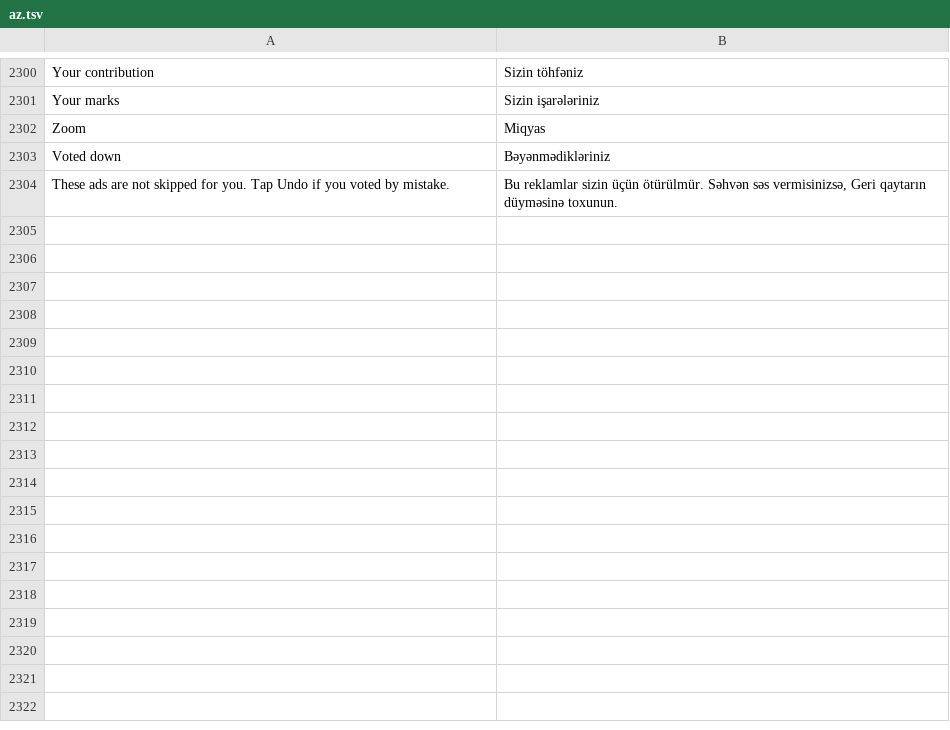
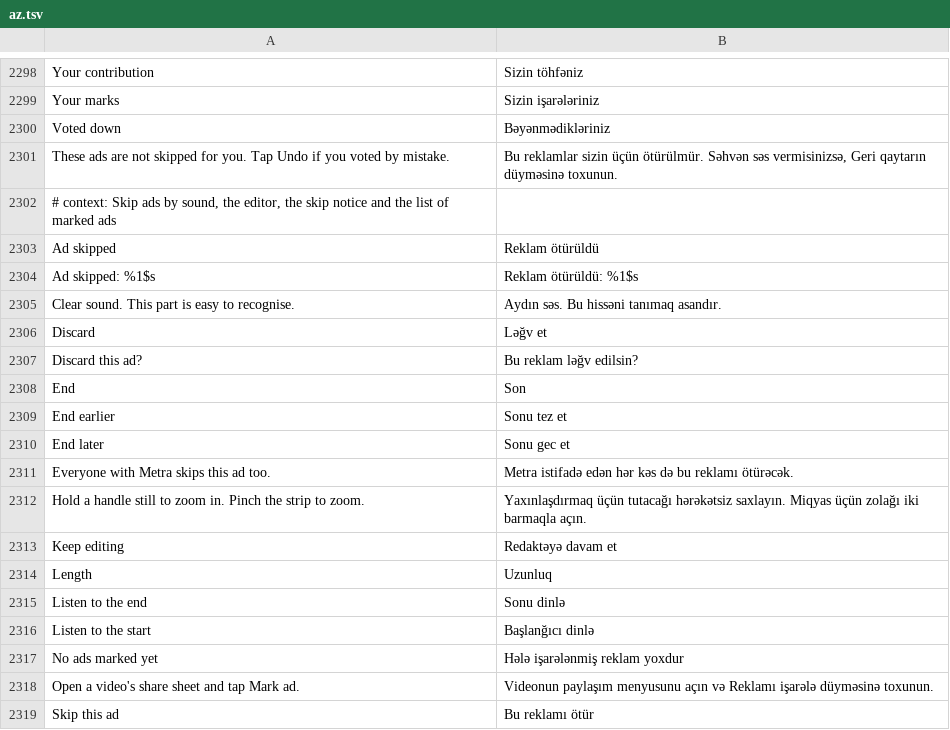
Before and after one commit to icysymmetra/tiktok-patches-for-morphe, a TSV file: extensions/tiktok/src/main/l10n/az.tsv, drawn as a sheet; only a part is shown, gaps mark what is left out; removed rows and columns are numbered as before the commit, all else as after; the diff covers the shown part only; the diff names each change by its address in the sheet, - before the commit and + after, or states it on an @@ line.

```diff
--- a/extensions/tiktok/src/main/l10n/az.tsv
+++ b/extensions/tiktok/src/main/l10n/az.tsv
-row 2302: Zoom | Miqyas
+row 2302: # context: Skip ads by sound, the editor, the skip notice and the list of marked ads
+row 2303: Ad skipped | Reklam ötürüldü
+row 2304: Ad skipped: %1$s | Reklam ötürüldü: %1$s
+row 2305: Clear sound. This part is easy to recognise. | Aydın səs. Bu hissəni tanımaq asandır.
+row 2306: Discard | Ləğv et
+row 2307: Discard this ad? | Bu reklam ləğv edilsin?
+row 2308: End | Son
+row 2309: End earlier | Sonu tez et
+row 2310: End later | Sonu gec et
+row 2311: Everyone with Metra skips this ad too. | Metra istifadə edən hər kəs də bu reklamı ötürəcək.
+row 2312: Hold a handle still to zoom in. Pinch the strip to zoom. | Yaxınlaşdırmaq üçün tutacağı hərəkətsiz saxlayın. Miqyas üçün zolağı iki barmaqla açın.
+row 2313: Keep editing | Redaktəyə davam et
+row 2314: Length | Uzunluq
+row 2315: Listen to the end | Sonu dinlə
+row 2316: Listen to the start | Başlanğıcı dinlə
+row 2317: No ads marked yet | Hələ işarələnmiş reklam yoxdur
+row 2318: Open a video's share sheet and tap Mark ad. | Videonun paylaşım menyusunu açın və Reklamı işarələ düyməsinə toxunun.
+row 2319: Skip this ad | Bu reklamı ötür
```
Also changed, not shown: 25 added rows, 3 removed rows and 2 edited cells elsewhere in this file, extensions/tiktok/src/main/l10n/de.tsv, extensions/tiktok/src/main/l10n/es.tsv, 50 other files.
